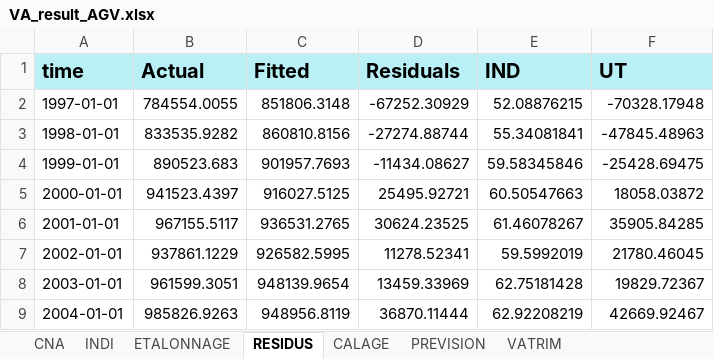
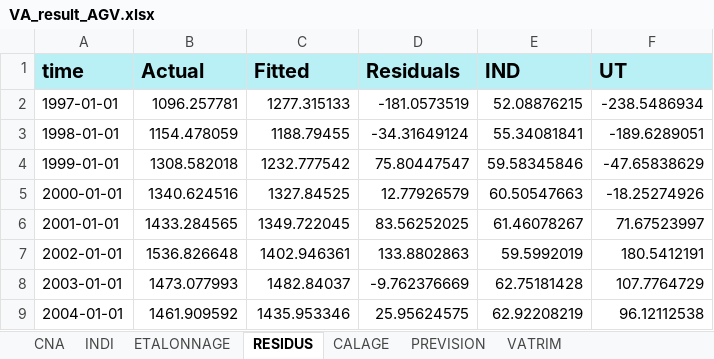
Before and after one commit to luckymaxtser/Compte_trim, an Excel workbook: VA_result_AGV.xlsx, sheet RESIDUS, drawn as a sheet; only a part is shown; values as stored, in another font and other column widths than the file's, no borders; the diff covers the shown part only; the diff names each change by its address in the sheet, - before the commit and + after, or states it on an @@ line.

```diff
--- a/VA_result_AGV.xlsx (sheet RESIDUS)
+++ b/VA_result_AGV.xlsx (sheet RESIDUS)
-B2 (Actual): 784554.0055
+B2 (Actual): 1096.257781
-C2 (Fitted): 851806.3148
+C2 (Fitted): 1277.315133
-D2 (Residuals): -67252.30929
+D2 (Residuals): -181.0573519
-F2 (UT): -70328.17948
+F2 (UT): -238.5486934
-B3 (Actual): 833535.9282
+B3 (Actual): 1154.478059
-C3 (Fitted): 860810.8156
+C3 (Fitted): 1188.79455
-D3 (Residuals): -27274.88744
+D3 (Residuals): -34.31649124
-F3 (UT): -47845.48963
+F3 (UT): -189.6289051
-B4 (Actual): 890523.683
+B4 (Actual): 1308.582018
-C4 (Fitted): 901957.7693
+C4 (Fitted): 1232.777542
-D4 (Residuals): -11434.08627
+D4 (Residuals): 75.80447547
-F4 (UT): -25428.69475
+F4 (UT): -47.65838629
-B5 (Actual): 941523.4397
+B5 (Actual): 1340.624516
-C5 (Fitted): 916027.5125
+C5 (Fitted): 1327.84525
-D5 (Residuals): 25495.92721
+D5 (Residuals): 12.77926579
-F5 (UT): 18058.03872
+F5 (UT): -18.25274926
-B6 (Actual): 967155.5117
+B6 (Actual): 1433.284565
-C6 (Fitted): 936531.2765
+C6 (Fitted): 1349.722045
-D6 (Residuals): 30624.23525
+D6 (Residuals): 83.56252025
-F6 (UT): 35905.84285
+F6 (UT): 71.67523997
-B7 (Actual): 937861.1229
+B7 (Actual): 1536.826648
-C7 (Fitted): 926582.5995
+C7 (Fitted): 1402.946361
-D7 (Residuals): 11278.52341
+D7 (Residuals): 133.8802863
-F7 (UT): 21780.46045
+F7 (UT): 180.5412191
-B8 (Actual): 961599.3051
+B8 (Actual): 1473.077993
-C8 (Fitted): 948139.9654
+C8 (Fitted): 1482.84037
-D8 (Residuals): 13459.33969
+D8 (Residuals): -9.762376669
-F8 (UT): 19829.72367
+F8 (UT): 107.7764729
-B9 (Actual): 985826.9263
+B9 (Actual): 1461.909592
-C9 (Fitted): 948956.8119
+C9 (Fitted): 1435.953346
-D9 (Residuals): 36870.11444
+D9 (Residuals): 25.95624575
-F9 (UT): 42669.92467
+F9 (UT): 96.12112538
```
Also changed, not shown: 2 added rows and 64 edited cells elsewhere in this sheet, sheet CALAGE, sheet PREVISION, sheet VATRIM, sheet ETALONNAGE, sheet CNA.
